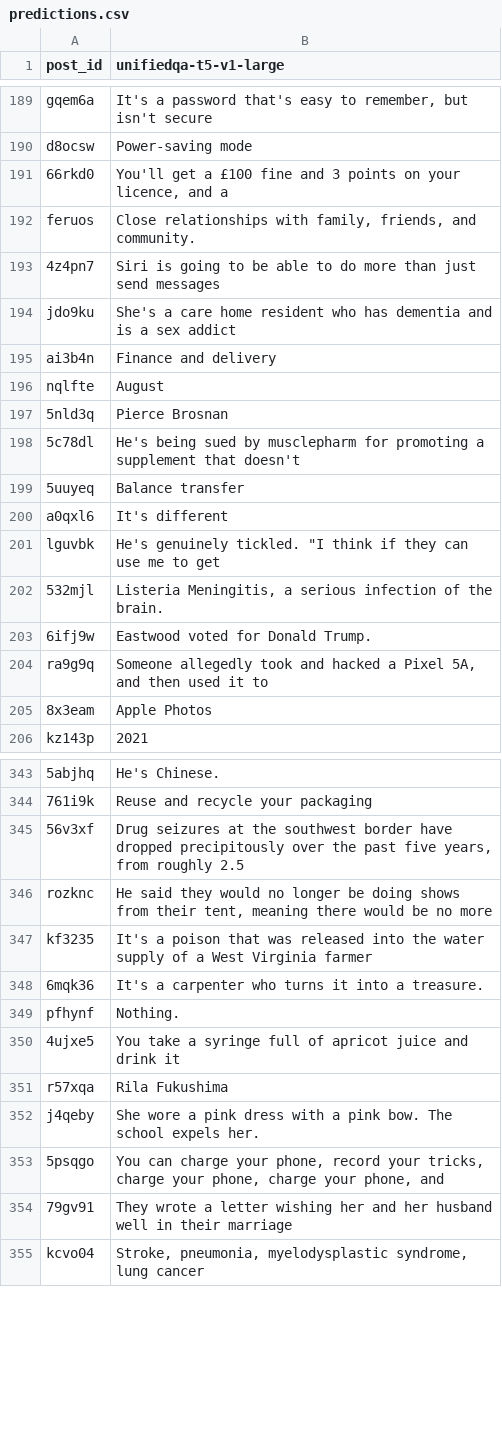
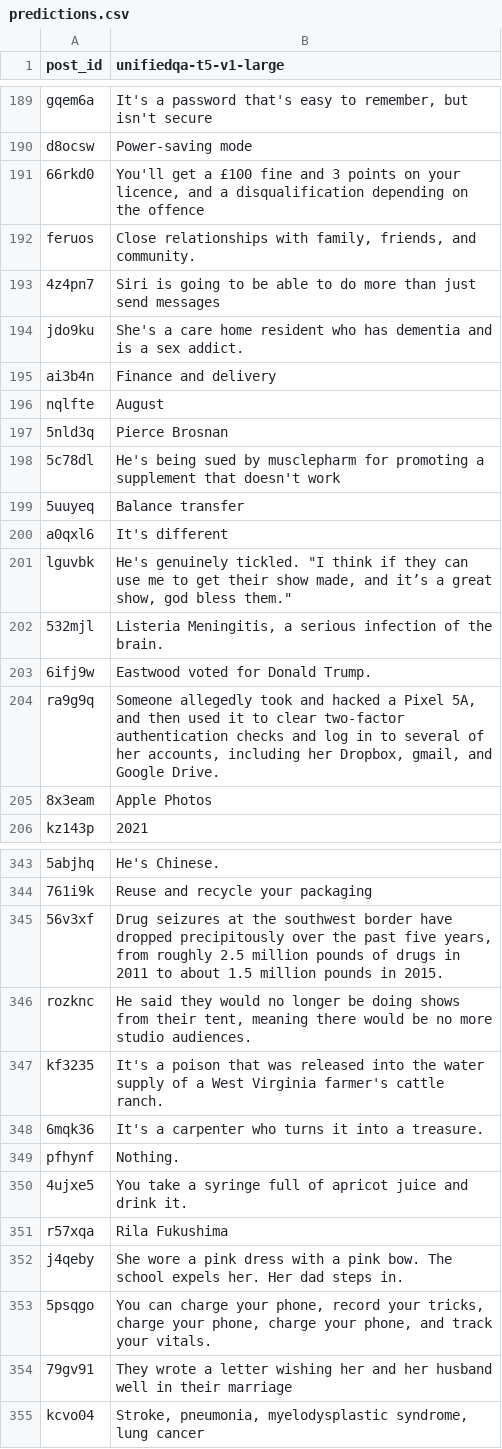
Before and after one commit to marksverdhei/SYAC-ML, a CSV file: evaluation/dev/unifiedqa-t5-v1-large/predictions.csv, drawn as a sheet; only a part is shown, gaps mark what is left out; the diff covers the shown part only; the diff names each change by its address in the sheet, - before the commit and + after, or states it on an @@ line.

```diff
--- a/evaluation/dev/unifiedqa-t5-v1-large/predictions.csv
+++ b/evaluation/dev/unifiedqa-t5-v1-large/predictions.csv
-B191 (unifiedqa-t5-v1-large): …and a
+B191 (unifiedqa-t5-v1-large): …and a disqualification depending on the offence
-B194 (unifiedqa-t5-v1-large): …a sex addict
+B194 (unifiedqa-t5-v1-large): …a sex addict.
-B198 (unifiedqa-t5-v1-large): …that doesn't
+B198 (unifiedqa-t5-v1-large): …that doesn't work
-B201 (unifiedqa-t5-v1-large): …to get
+B201 (unifiedqa-t5-v1-large): …to get their show made, and it’s a great show, god bless them."
-B204 (unifiedqa-t5-v1-large): …it to
+B204 (unifiedqa-t5-v1-large): …it to clear two-factor authentication checks and log in to several of her accounts, including her Dropbox, gmail, and Google Drive.
-B345 (unifiedqa-t5-v1-large): …roughly 2.5
+B345 (unifiedqa-t5-v1-large): …roughly 2.5 million pounds of drugs in 2011 to about 1.5 million pounds in 2015.
-B346 (unifiedqa-t5-v1-large): …no more
+B346 (unifiedqa-t5-v1-large): …no more studio audiences.
-B347 (unifiedqa-t5-v1-large): …West Virginia farmer
+B347 (unifiedqa-t5-v1-large): …West Virginia farmer's cattle ranch.
-B350 (unifiedqa-t5-v1-large): …and drink it
+B350 (unifiedqa-t5-v1-large): …and drink it.
-B352 (unifiedqa-t5-v1-large): …expels her.
+B352 (unifiedqa-t5-v1-large): …expels her. Her dad steps in.
-B353 (unifiedqa-t5-v1-large): …phone, and
+B353 (unifiedqa-t5-v1-large): …phone, and track your vitals.
```
Also changed, not shown: 68 edited cells elsewhere in this file, 6 other files.
